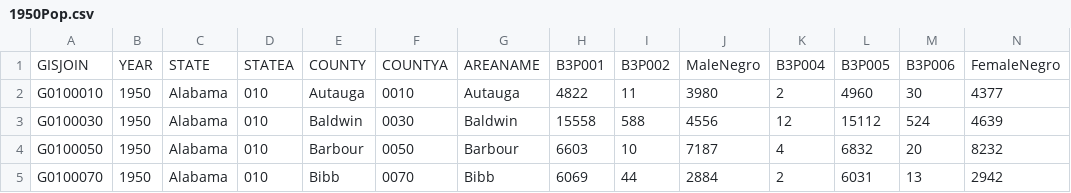
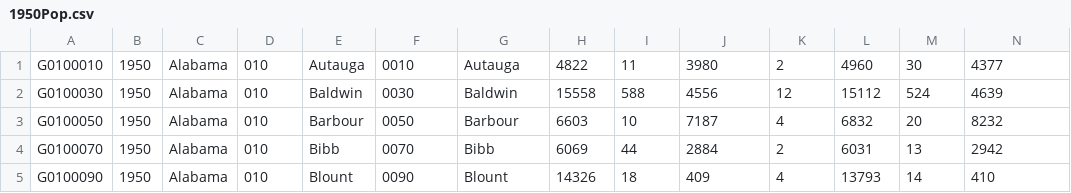
Before and after one commit to Samcbehrens/VisualAnalytics, a CSV file: dataProcessing/populationData/nhgis0013_csv/nhgis0011_csv-2/1950Pop.csv, drawn as a sheet; only a part is shown; the shorter side is filled out with more unchanged rows; rows hold the shown columns only; the diff names each change by its address in the sheet, - before the commit and + after, or states it on an @@ line.

```diff
--- a/dataProcessing/populationData/nhgis0013_csv/nhgis0011_csv-2/1950Pop.csv
+++ b/dataProcessing/populationData/nhgis0013_csv/nhgis0011_csv-2/1950Pop.csv
-row 1: GISJOIN | YEAR | STATE | STATEA | COUNTY | COUNTYA | AREANAME | B3P001 | B3P002 | MaleNegro | B3P004 | B3P005 | B3P006 | FemaleNegro
```
Also changed, not shown: dataProcessing/populationData/nhgis0013_csv/nhgis0011_csv-2/1910Pop.csv, dataProcessing/populationData/nhgis0013_csv/nhgis0011_csv-2/1920Pop.csv, 6 other files.
